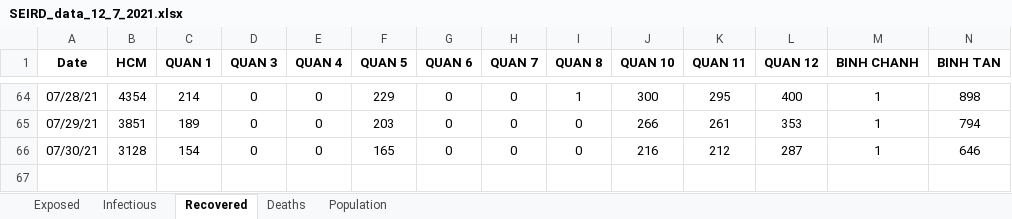
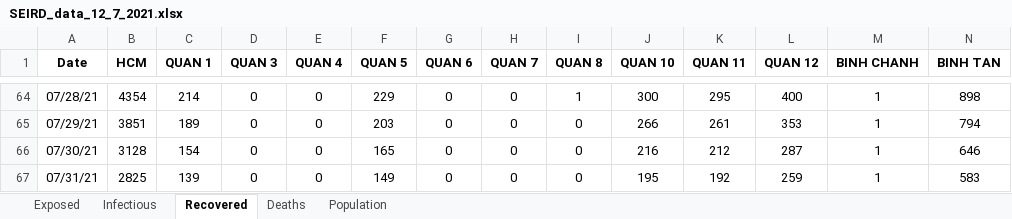
Before and after one commit to martinakaduc/BeCaked, an Excel workbook: COVID-19/HCM/SEIRD_data_12_7_2021.xlsx, sheet Recovered, drawn as a sheet; only a part is shown, gaps mark what is left out; values as stored, in another font and other column widths than the file's, no borders; rows hold the shown columns only; the diff names each change by its address in the sheet, - before the commit and + after, or states it on an @@ line.

```diff
--- a/COVID-19/HCM/SEIRD_data_12_7_2021.xlsx (sheet Recovered)
+++ b/COVID-19/HCM/SEIRD_data_12_7_2021.xlsx (sheet Recovered)
+row 67: 07/31/21 | 2825 | 139 | 0 | 0 | 149 | 0 | 0 | 0 | 195 | 192 | 259 | 1 | 583
```
Also changed, not shown: sheet Exposed, sheet Deaths, sheet Infectious, sheet Population, 3 other files.
